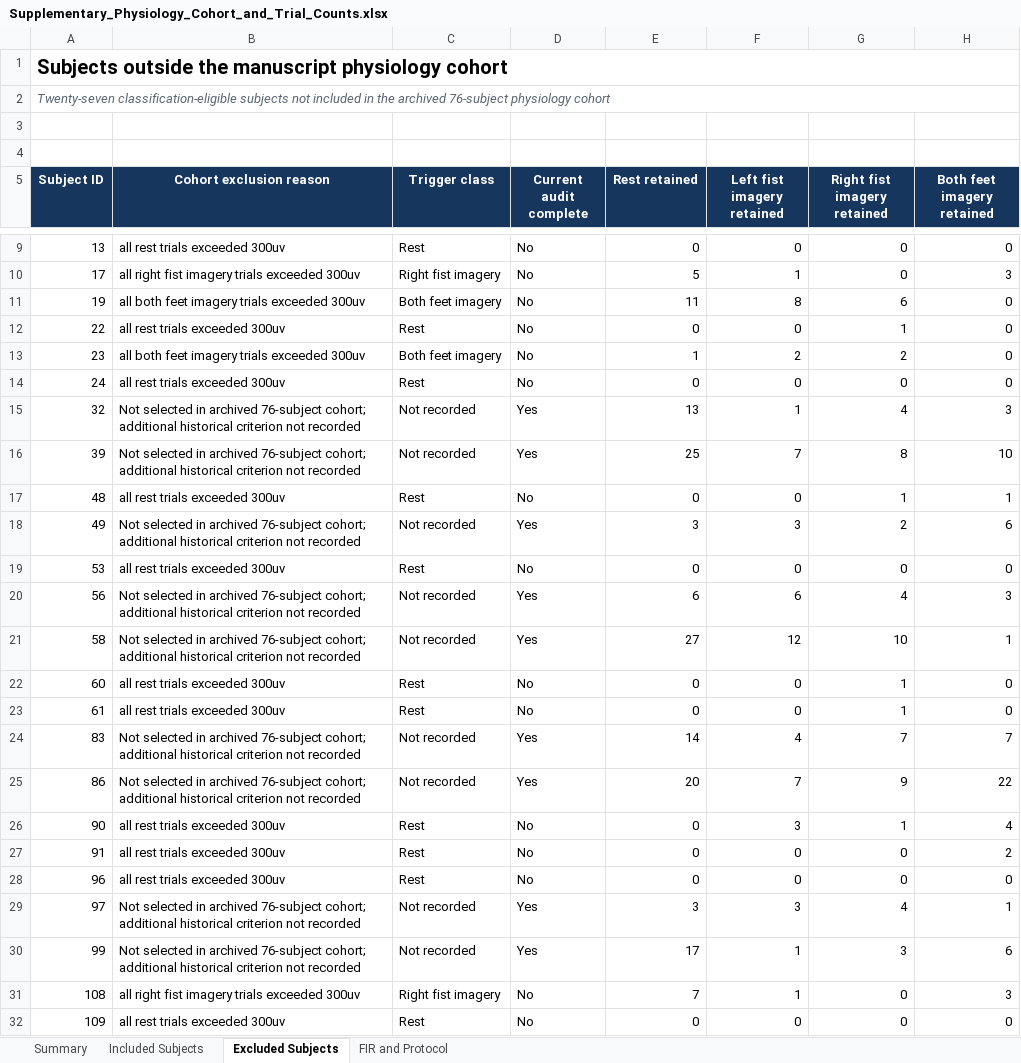
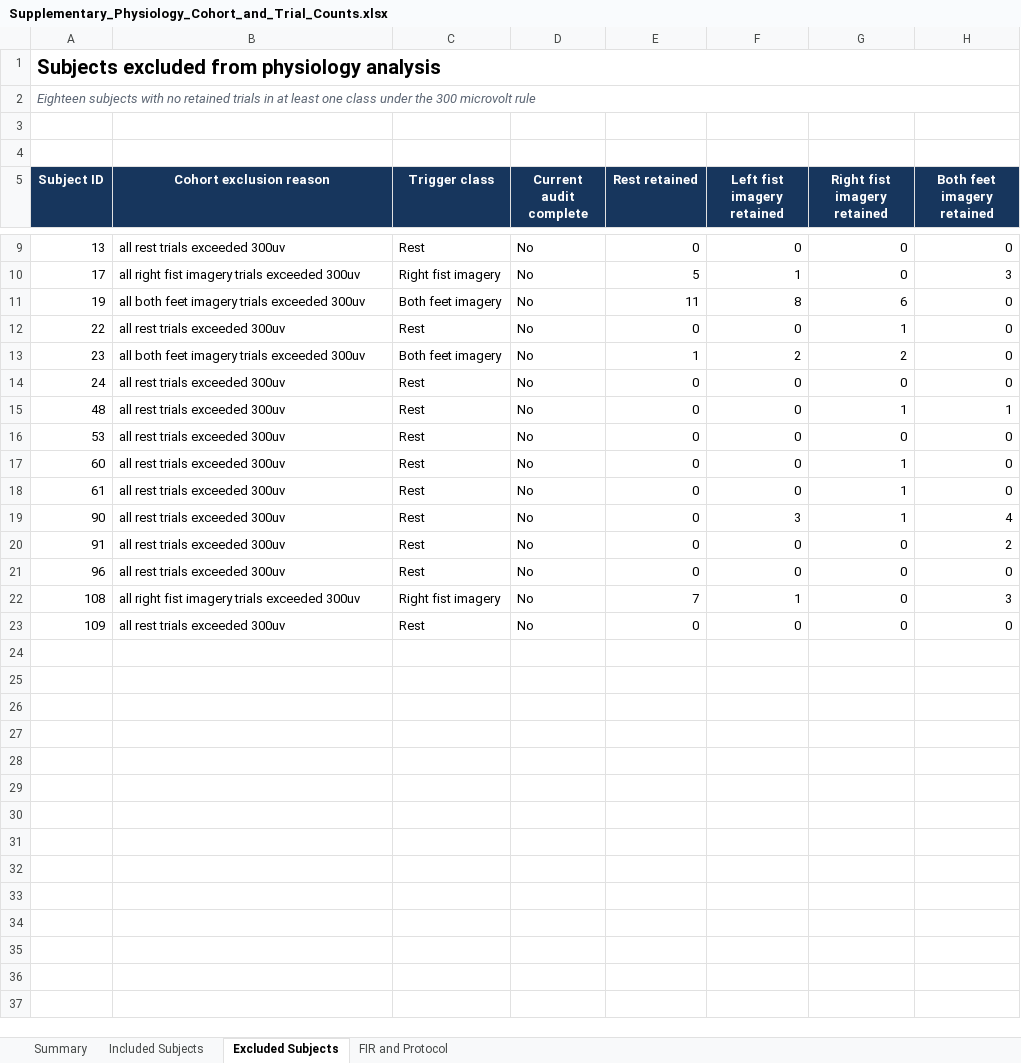
Before and after one commit to Ronitreddy10/eegmi-mstcnn-reproducibility, an Excel workbook: supplementary/Supplementary_Physiology_Cohort_and_Trial_Counts.xlsx, sheet Excluded Subjects, drawn as a sheet; only a part is shown, gaps mark what is left out; values as stored, in another font and other column widths than the file's, no borders; the diff names each change by its address in the sheet, - before the commit and + after, or states it on an @@ line.

Commit message:
Update physiology analysis to approved 85-subject cohort

```diff
--- a/supplementary/Supplementary_Physiology_Cohort_and_Trial_Counts.xlsx (sheet Excluded Subjects)
+++ b/supplementary/Supplementary_Physiology_Cohort_and_Trial_Counts.xlsx (sheet Excluded Subjects)
-A1 (Subject ID): Subjects outside the manuscript physiology cohort
+A1 (Subject ID): Subjects excluded from physiology analysis
-A2 (Subject ID): Twenty-seven classification-eligible subjects not included in the archived 76-subject physiology cohort
+A2 (Subject ID): Eighteen subjects with no retained trials in at least one class under the 300 microvolt rule
-row 15: 32 | Not selected in archived 76-subject cohort; additional historical criterion not recorded | Not recorded | Yes | 13 | 1 | 4 | 3
-row 16: 39 | Not selected in archived 76-subject cohort; additional historical criterion not recorded | Not recorded | Yes | 25 | 7 | 8 | 10
-row 18: 49 | Not selected in archived 76-subject cohort; additional historical criterion not recorded | Not recorded | Yes | 3 | 3 | 2 | 6
-row 20: 56 | Not selected in archived 76-subject cohort; additional historical criterion not recorded | Not recorded | Yes | 6 | 6 | 4 | 3
-row 21: 58 | Not selected in archived 76-subject cohort; additional historical criterion not recorded | Not recorded | Yes | 27 | 12 | 10 | 1
-row 24: 83 | Not selected in archived 76-subject cohort; additional historical criterion not recorded | Not recorded | Yes | 14 | 4 | 7 | 7
-row 25: 86 | Not selected in archived 76-subject cohort; additional historical criterion not recorded | Not recorded | Yes | 20 | 7 | 9 | 22
-row 29: 97 | Not selected in archived 76-subject cohort; additional historical criterion not recorded | Not recorded | Yes | 3 | 3 | 4 | 1
-row 30: 99 | Not selected in archived 76-subject cohort; additional historical criterion not recorded | Not recorded | Yes | 17 | 1 | 3 | 6
```
Also changed, not shown: sheet Included Subjects, sheet Summary, sheet FIR and Protocol, 21 other files.
